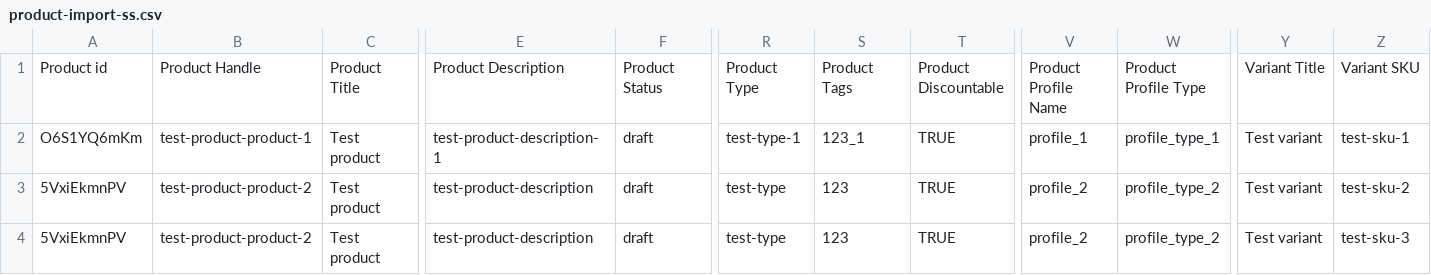
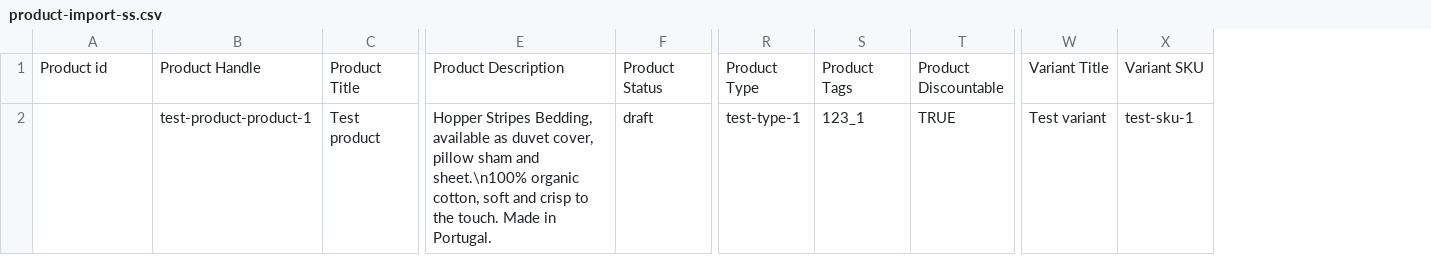
Before and after one commit to GitTrolls/medusa, a CSV file: integration-tests/api/__tests__/batch-jobs/product/product-import-ss.csv, drawn as a sheet; only a part is shown, gaps mark what is left out; rows hold the shown columns only; the diff names each change by its address in the sheet, - before the commit and + after, or states it on an @@ line.

Commit message:
fix(medusa) : Improperly referenced product id in product import strategy (#2351)

```diff
--- a/integration-tests/api/__tests__/batch-jobs/product/product-import-ss.csv
+++ b/integration-tests/api/__tests__/batch-jobs/product/product-import-ss.csv
-column V, rows 1-2: Product Profile Name | profile_1
-column W, rows 1-2: Product Profile Type | profile_type_1
-A2: O6S1YQ6mKm
+A2: (empty)
-E2: test-product-description-1
+E2: Hopper Stripes Bedding, available as duvet cover, pillow sham and sheet.\n100% organic cotton, soft and crisp to the touch. Made in Portugal.
-row 3: 5VxiEkmnPV | test-product-product-2 | Test product | test-product-description | draft | test-type | 123 | TRUE | profile_2 | profile_type_2 | Test variant | test-sku-2
-row 4: 5VxiEkmnPV | test-product-product-2 | Test product | test-product-description | draft | test-type | 123 | TRUE | profile_2 | profile_type_2 | Test variant | test-sku-3
```
Also changed, not shown: integration-tests/api/__tests__/batch-jobs/product/product-import.csv, 7 other files.
